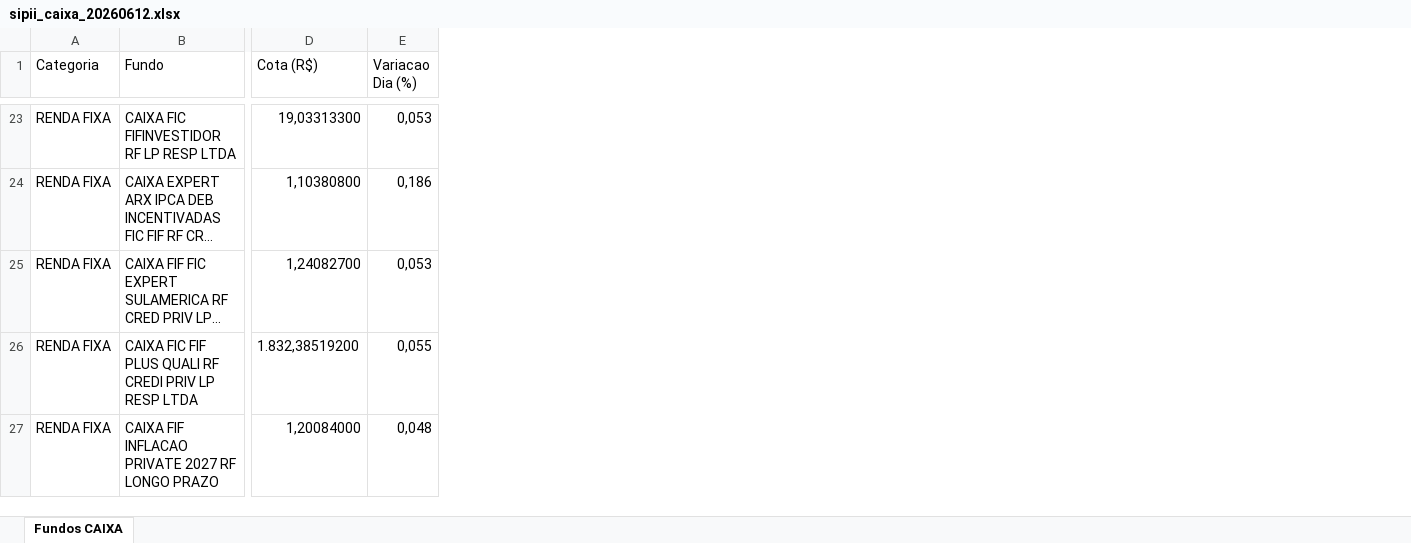
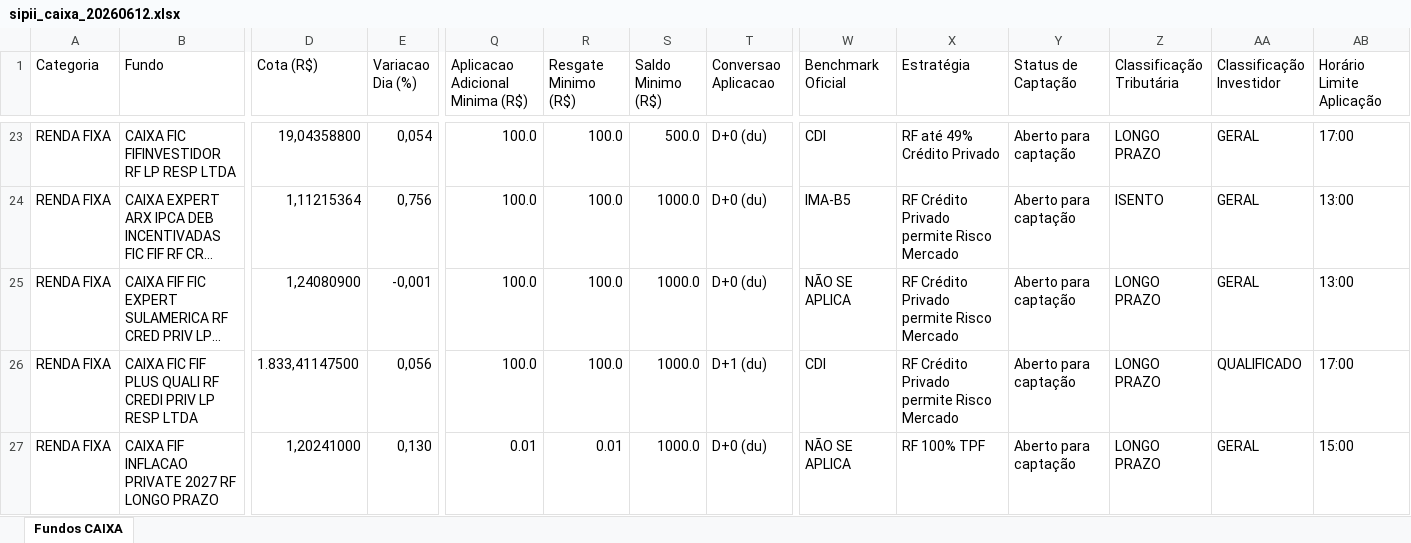
Before and after one commit to eltonprivatebanker/catalogo-fundos-caixa, an Excel workbook: sipii_caixa_20260612.xlsx, sheet Fundos CAIXA, drawn as a sheet; only a part is shown, gaps mark what is left out; long unchanged cells end in …; values as stored, in another font and other column widths than the file's, no cell formats; the diff covers the shown part only; the diff names each change by its address in the sheet, - before the commit and + after, or states it on an @@ line.

```diff
--- a/sipii_caixa_20260612.xlsx (sheet Fundos CAIXA)
+++ b/sipii_caixa_20260612.xlsx (sheet Fundos CAIXA)
+column Q (Aplicacao Adicional Minima (R$)), rows 23-27: 100.0 | 100.0 | 100.0 | 100.0 | 0.01
+column R (Resgate Minimo (R$)), rows 23-27: 100.0 | 100.0 | 100.0 | 100.0 | 0.01
+column S (Saldo Minimo (R$)), rows 23-27: 500.0 | 1000.0 | 1000.0 | 1000.0 | 1000.0
+column T (Conversao Aplicacao), rows 23-27: D+0 (du) | D+0 (du) | D+0 (du) | D+1 (du) | D+0 (du)
+column W (Benchmark Oficial), rows 23-27: CDI | IMA-B5 | NÃO SE APLICA | CDI | NÃO SE APLICA
+column X (Estratégia), rows 23-27: RF até 49% Crédito Privado | RF Crédito Privado permite Risco Mercado | RF Crédito Privado permite Risco Mercado | RF Crédito Privado permite Risco Mercado | RF 100% TPF
+column Y (Status de Captação), rows 23-27: all Aberto para captação
+column Z (Classificação Tributária), rows 23-27: LONGO PRAZO | ISENTO | LONGO PRAZO | LONGO PRAZO | LONGO PRAZO
+column AA (Classificação Investidor), rows 23-27: GERAL | GERAL | GERAL | QUALIFICADO | GERAL
+column AB (Horário Limite Aplicação), rows 23-27: 17:00 | 13:00 | 13:00 | 17:00 | 15:00
-D23 (Cota (R$)): 19,03313300
+D23 (Cota (R$)): 19,04358800
-E23 (Variacao Dia (%)): 0,053
+E23 (Variacao Dia (%)): 0,054
-D24 (Cota (R$)): 1,10380800
+D24 (Cota (R$)): 1,11215364
-E24 (Variacao Dia (%)): 0,186
+E24 (Variacao Dia (%)): 0,756
-D25 (Cota (R$)): 1,24082700
+D25 (Cota (R$)): 1,24080900
-E25 (Variacao Dia (%)): 0,053
+E25 (Variacao Dia (%)): -0,001
-D26 (Cota (R$)): 1.832,38519200
+D26 (Cota (R$)): 1.833,41147500
-E26 (Variacao Dia (%)): 0,055
+E26 (Variacao Dia (%)): 0,056
-D27 (Cota (R$)): 1,20084000
+D27 (Cota (R$)): 1,20241000
-E27 (Variacao Dia (%)): 0,048
+E27 (Variacao Dia (%)): 0,130
```
Also changed, not shown: 15 added columns and 942 edited cells elsewhere in this sheet, cell formats, dados_atuais.xlsx, 11 other files.
